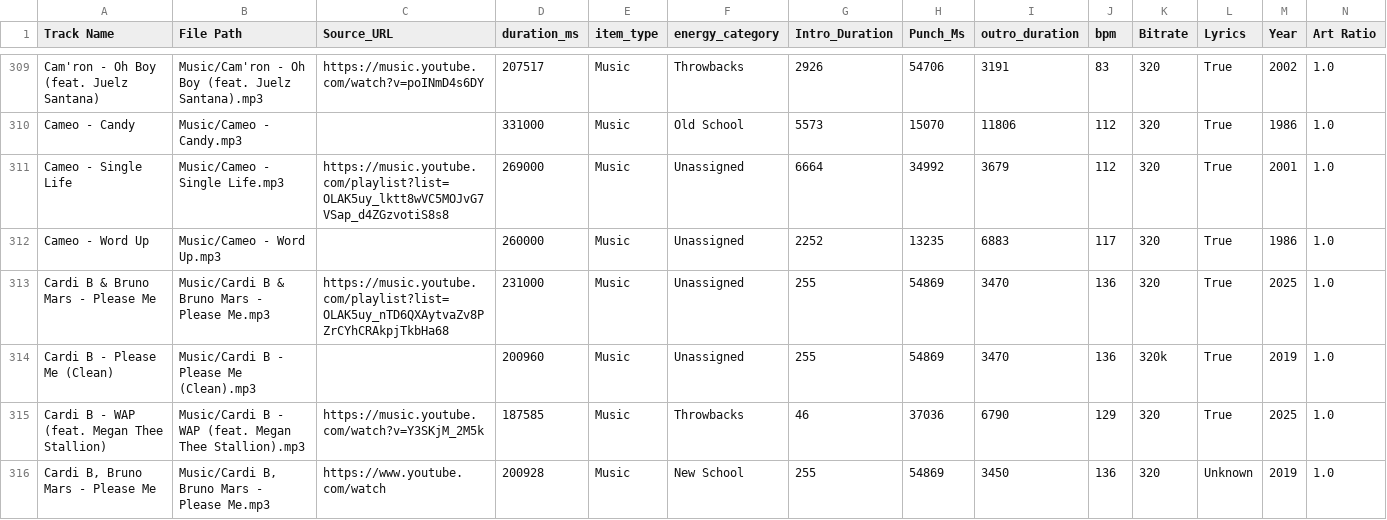
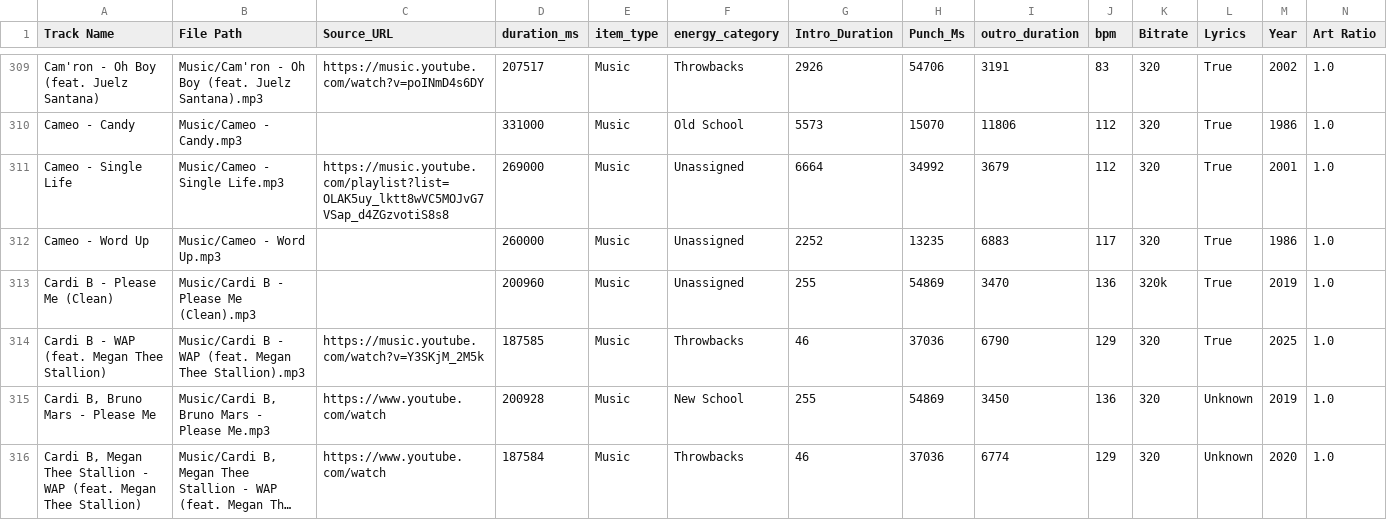
Before and after one commit to ChiTownSounds/FMP-Radio, a CSV file: configs/fmp_data_7718.csv, drawn as a sheet; only a part is shown, gaps mark what is left out; the shorter side is filled out with more unchanged rows; long unchanged cells end in …; rows hold the shown columns only; the diff names each change by its address in the sheet, - before the commit and + after, or states it on an @@ line.

```diff
--- a/configs/fmp_data_7718.csv
+++ b/configs/fmp_data_7718.csv
-row 313: Cardi B & Bruno Mars - Please Me | Music/Cardi B & Bruno Mars - Please Me.mp3 | https://music.youtube.com/playlist?list=OLAK5uy_nTD6QXAytvaZv8PZrCYhCRAkpjTkbHa68 | 231000 | Music | Unassigned | 255 | 54869 | 3470 | 136 | 320 | True | 2025 | 1.0
```
